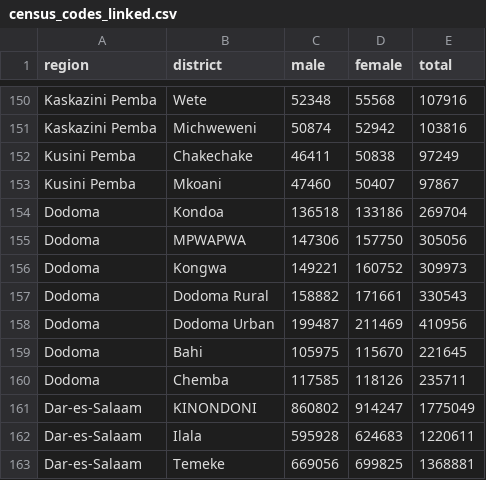
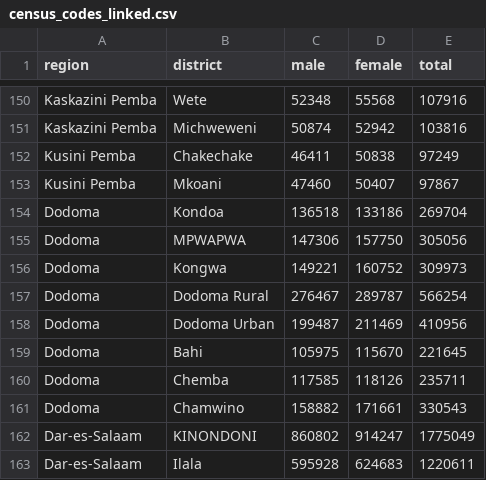
Before and after one commit to anuragr81/research, a CSV file: consumption/lsms/census_codes_linked.csv, drawn as a sheet; only a part is shown, gaps mark what is left out; the shorter side is filled out with more unchanged rows.

Commit message:
Adding 2014 district file.

```diff
--- a/consumption/lsms/census_codes_linked.csv
+++ b/consumption/lsms/census_codes_linked.csv
@@ -156,3 +156,3 @@ Dodoma,MPWAPWA,147306,157750,305056
 Dodoma,Kongwa,149221,160752,309973
-Dodoma,Dodoma Rural,158882,171661,330543
+Dodoma,Dodoma Rural,276467,289787,566254
 Dodoma,Dodoma Urban,199487,211469,410956
@@ -160,2 +160,3 @@ Dodoma,Bahi,105975,115670,221645
 Dodoma,Chemba,117585,118126,235711
+Dodoma,Chamwino,158882,171661,330543
 Dar-es-Salaam,KINONDONI,860802,914247,1775049
```
Also changed, not shown: 5 other files.
